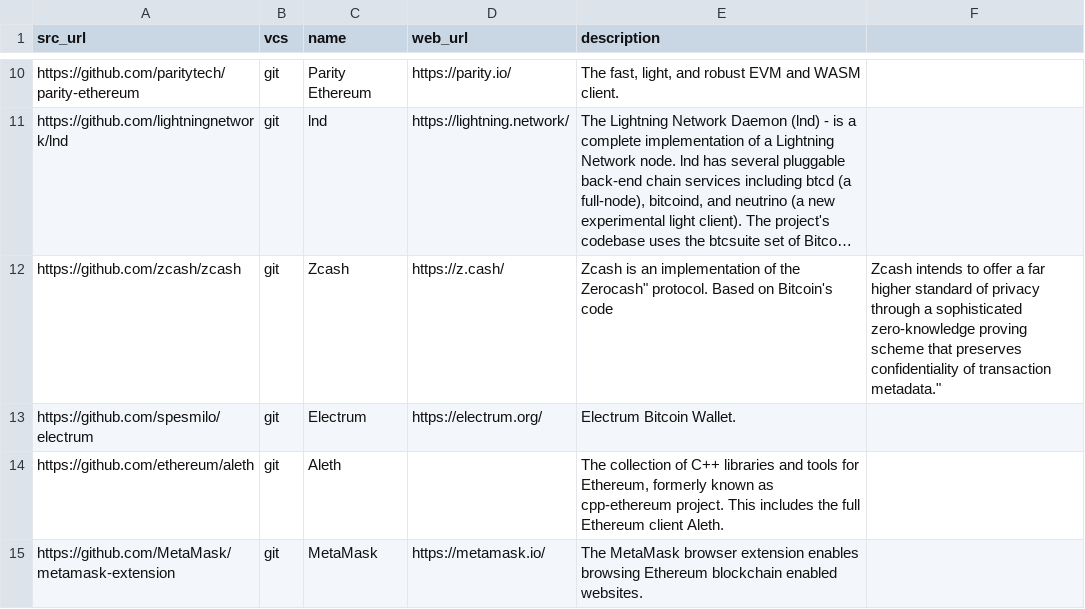
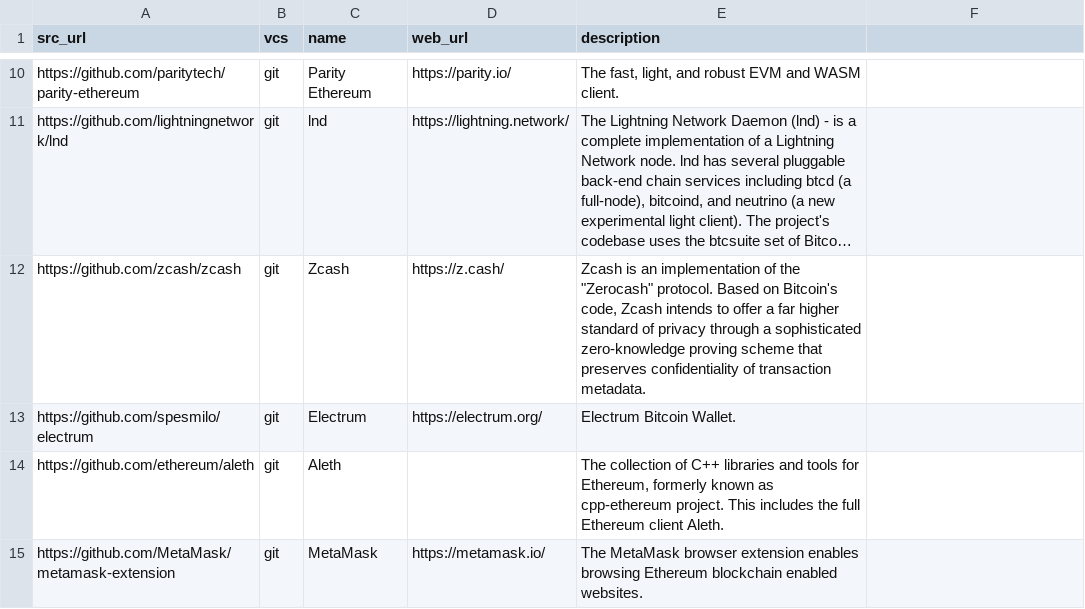
Before and after one commit to yursha/folksonomy, a CSV file: blockchain/blockchain.csv, drawn as a sheet; only a part is shown, gaps mark what is left out; long unchanged cells end in …; the diff names each change by its address in the sheet, - before the commit and + after, or states it on an @@ line.

Commit message:
Update blockchain.csv

```diff
--- a/blockchain/blockchain.csv
+++ b/blockchain/blockchain.csv
-E12 (description): …of the Zerocash" protocol. Based on Bitcoin's code
+E12 (description): …of the "Zerocash" protocol. Based on Bitcoin's code, Zcash intends to offer a far higher standard of privacy through a sophisticated zero-knowledge proving scheme that preserves confidentiality of transaction metadata.
-F12: Zcash intends to offer a far higher standard of privacy through a sophisticated zero-knowledge proving scheme that preserves confidentiality of transaction metadata."
+F12: (empty)
```
